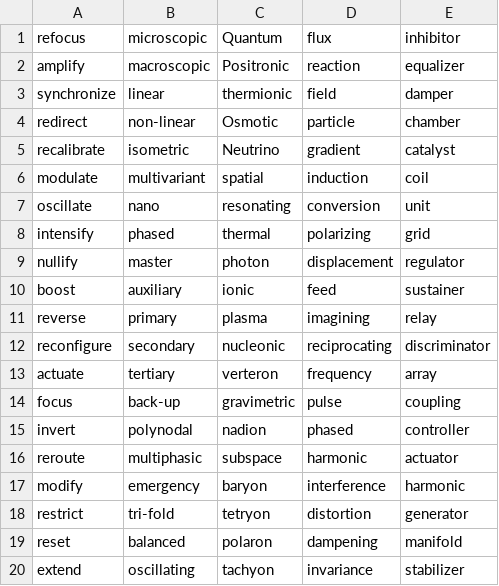
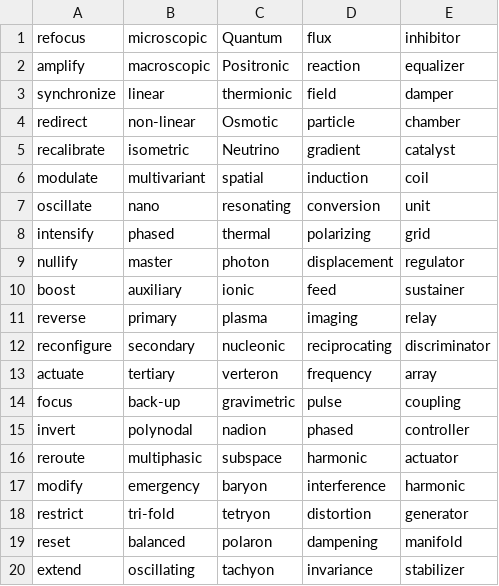
Before and after one commit to engooyen/majel, a CSV file: data/babble.csv, drawn as a sheet.

Commit message:
Corrected typo
"imagining" should be "imaging"

```diff
--- a/data/babble.csv
+++ b/data/babble.csv
@@ -10,3 +10,3 @@ nullify, master, photon, displacement, regulator
 boost, auxiliary, ionic, feed, sustainer
-reverse, primary, plasma, imagining, relay
+reverse, primary, plasma, imaging, relay
 reconfigure, secondary, nucleonic, reciprocating, discriminator
```
